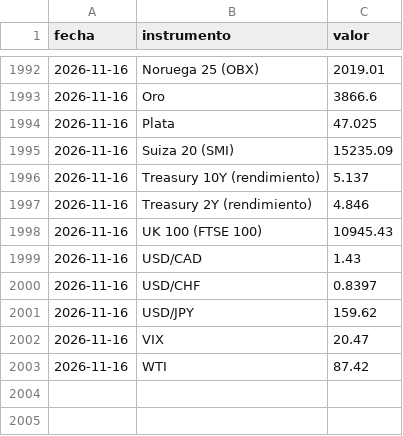
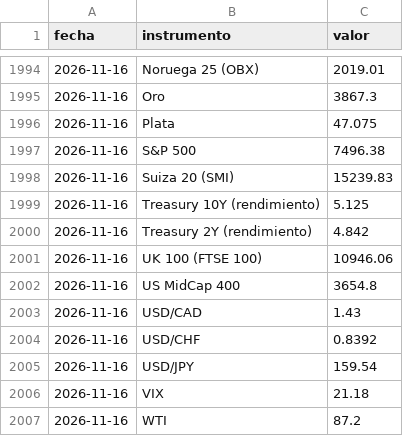
Before and after one commit to mrwaizer/swing-precios, a CSV file: historial.csv, drawn as a sheet; only a part is shown, gaps mark what is left out; the diff covers the shown part only.

```diff
--- a/historial.csv
+++ b/historial.csv
@@ -1992,12 +1994,14 @@ fecha,instrumento,valor
 2026-11-16,Noruega 25 (OBX),2019.01
-2026-11-16,Oro,3866.6
-2026-11-16,Plata,47.025
-2026-11-16,Suiza 20 (SMI),15235.09
-2026-11-16,Treasury 10Y (rendimiento),5.137
-2026-11-16,Treasury 2Y (rendimiento),4.846
-2026-11-16,UK 100 (FTSE 100),10945.43
+2026-11-16,Oro,3867.3
+2026-11-16,Plata,47.075
+2026-11-16,S&P 500,7496.38
+2026-11-16,Suiza 20 (SMI),15239.83
+2026-11-16,Treasury 10Y (rendimiento),5.125
+2026-11-16,Treasury 2Y (rendimiento),4.842
+2026-11-16,UK 100 (FTSE 100),10946.06
+2026-11-16,US MidCap 400,3654.8
 2026-11-16,USD/CAD,1.43
-2026-11-16,USD/CHF,0.8397
-2026-11-16,USD/JPY,159.62
-2026-11-16,VIX,20.47
-2026-11-16,WTI,87.42
+2026-11-16,USD/CHF,0.8392
+2026-11-16,USD/JPY,159.54
+2026-11-16,VIX,21.18
+2026-11-16,WTI,87.2
```
Also changed, not shown: 2 added rows and 23 edited cells elsewhere in this file, 2 other files.
